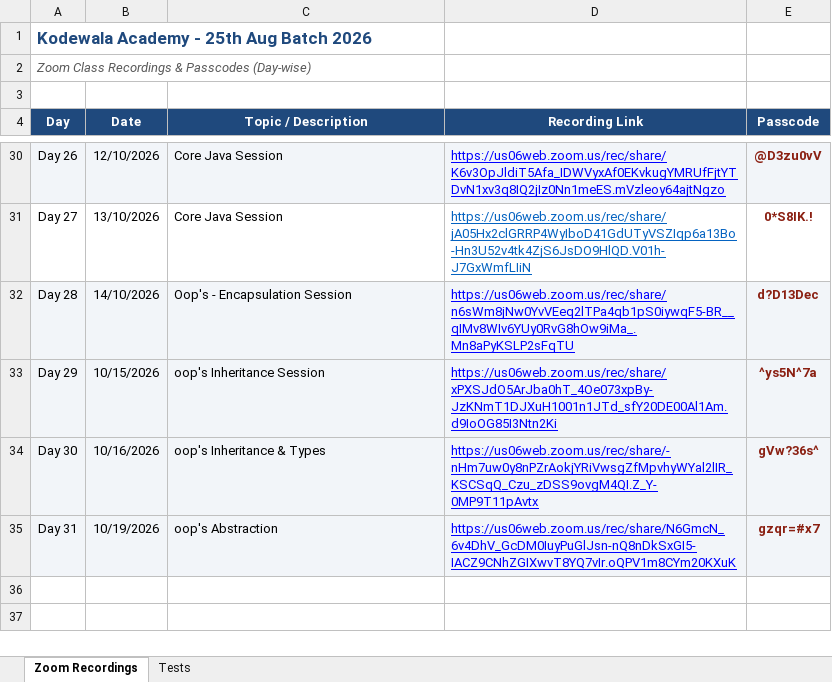
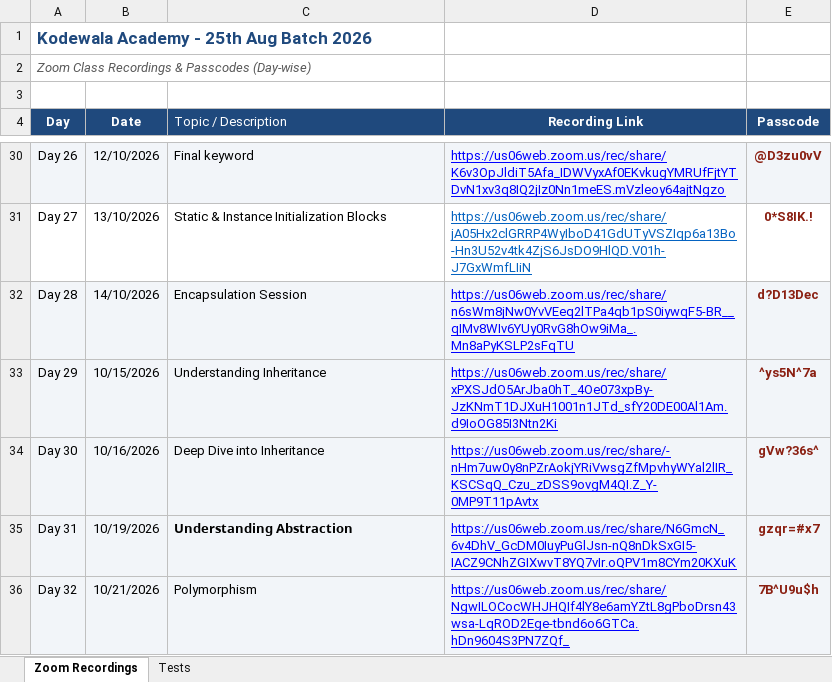
Before and after one commit to Akshat303/Java-Backend-Development-Journey-, an Excel workbook: Notes/Class/Kodewala_Batch_Zoom_Recordings_and_Tests.xlsx, sheet Zoom Recordings, drawn as a sheet; only a part is shown, gaps mark what is left out; values as stored, in another font and other column widths than the file's, no borders; the diff covers the shown part only; the diff names each change by its address in the sheet, - before the commit and + after, or states it on an @@ line.

```diff
--- a/Notes/Class/Kodewala_Batch_Zoom_Recordings_and_Tests.xlsx (sheet Zoom Recordings)
+++ b/Notes/Class/Kodewala_Batch_Zoom_Recordings_and_Tests.xlsx (sheet Zoom Recordings)
@@ C4 bold: on → off, alignment: center → left @@
-C30 (Topic / Description): Core Java Session
+C30 (Topic / Description): Final keyword
-C31 (Topic / Description): Core Java Session
+C31 (Topic / Description): Static & Instance Initialization Blocks
-C32 (Topic / Description): Oop's - Encapsulation Session
+C32 (Topic / Description): Encapsulation Session
-C33 (Topic / Description): oop's Inheritance Session
+C33 (Topic / Description): Understanding Inheritance
-C34 (Topic / Description): oop's Inheritance & Types
+C34 (Topic / Description): Deep Dive into Inheritance
-C35 (Topic / Description): oop's Abstraction
+C35 (Topic / Description): 𝗨𝗻𝗱𝗲𝗿𝘀𝘁𝗮𝗻𝗱𝗶𝗻𝗴 𝗔𝗯𝘀𝘁𝗿𝗮𝗰𝘁𝗶𝗼𝗻
+row 36: Day 32 | 10/21/2026 | Polymorphism | https://us06web.zoom.us/rec/share/NgwILOCocWHJHQIf4lY8e6amYZtL8gPboDrsn43wsa-LqROD2Ege-tbnd6o6GTCa.hDn9604S3PN7ZQf_ | 7B^U9u$h
```
Also changed, not shown: 23 edited cells elsewhere in this sheet, 9 other files.
